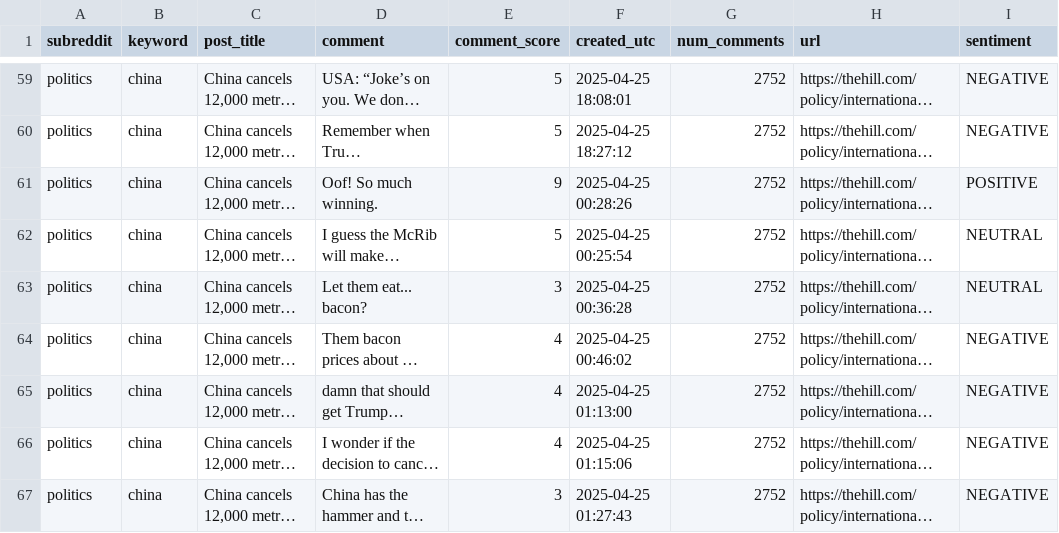
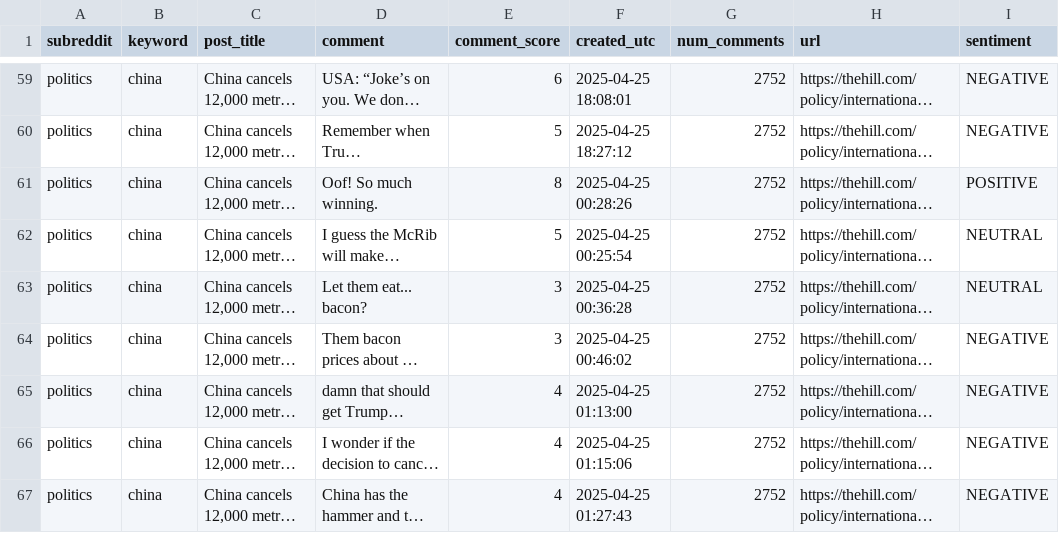
Before and after one commit to o4tmeal/sentiment-analysis-dashboard, a CSV file: comments_with_sentiment.csv, drawn as a sheet; only a part is shown, gaps mark what is left out; long unchanged cells end in …; the diff covers the shown part only; the diff names each change by its address in the sheet, - before the commit and + after, or states it on an @@ line.

```diff
--- a/comments_with_sentiment.csv
+++ b/comments_with_sentiment.csv
-E59 (comment_score): 5
+E59 (comment_score): 6
-E61 (comment_score): 9
+E61 (comment_score): 8
-E64 (comment_score): 4
+E64 (comment_score): 3
-E67 (comment_score): 3
+E67 (comment_score): 4
```
Also changed, not shown: 48 edited cells elsewhere in this file.
